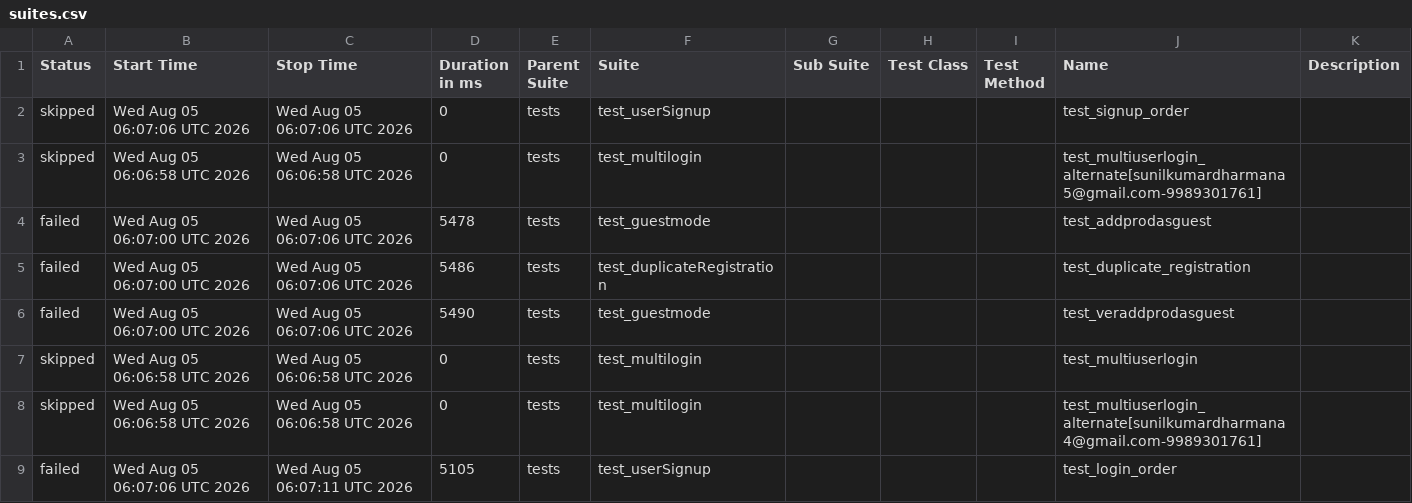
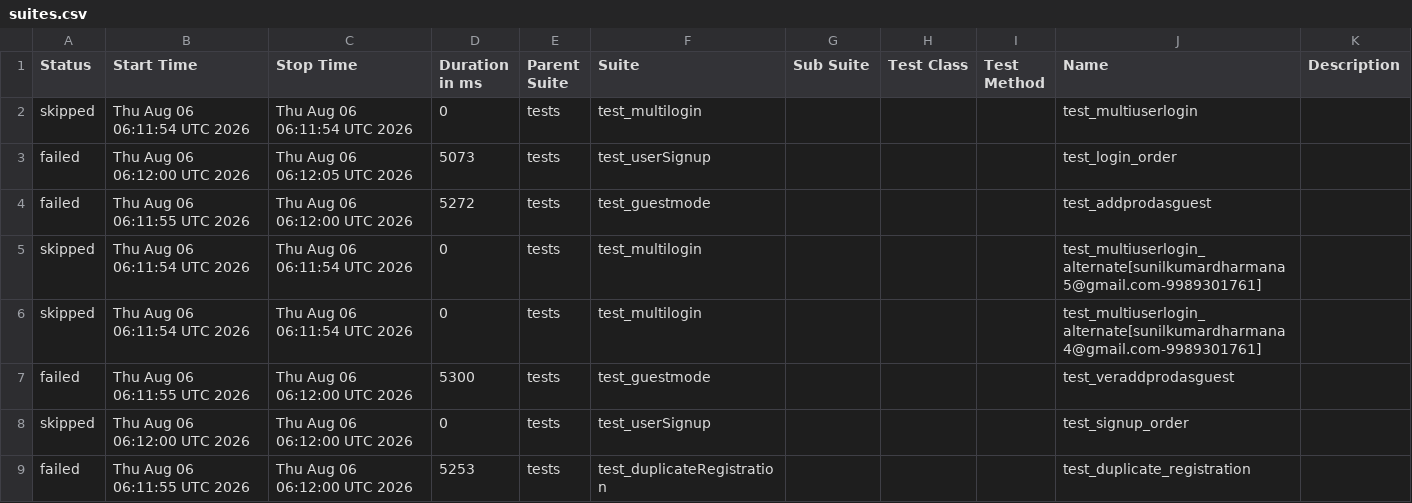
Before and after one commit to sunilkumardharmana24-afk/My_project, a CSV file: data/suites.csv, drawn as a sheet.

```diff
--- a/data/suites.csv
+++ b/data/suites.csv
@@ -1,9 +1,9 @@
 "Status","Start Time","Stop Time","Duration in ms","Parent Suite","Suite","Sub Suite","Test Class","Test Method","Name","Description"
-"skipped","Wed Aug 05 06:07:06 UTC 2026","Wed Aug 05 06:07:06 UTC 2026","0","tests","test_userSignup","","","","test_signup_order",""
-"skipped","Wed Aug 05 06:06:58 UTC 2026","Wed Aug 05 06:06:58 UTC 2026","0","tests","test_multilogin","","","","test_multiuserlogin_alternate[sunilkumardharmana5@gmail.com-9989301761]",""
-"failed","Wed Aug 05 06:07:00 UTC 2026","Wed Aug 05 06:07:06 UTC 2026","5478","tests","test_guestmode","","","","test_addprodasguest",""
-"failed","Wed Aug 05 06:07:00 UTC 2026","Wed Aug 05 06:07:06 UTC 2026","5486","tests","test_duplicateRegistration","","","","test_duplicate_registration",""
-"failed","Wed Aug 05 06:07:00 UTC 2026","Wed Aug 05 06:07:06 UTC 2026","5490","tests","test_guestmode","","","","test_veraddprodasguest",""
-"skipped","Wed Aug 05 06:06:58 UTC 2026","Wed Aug 05 06:06:58 UTC 2026","0","tests","test_multilogin","","","","test_multiuserlogin",""
-"skipped","Wed Aug 05 06:06:58 UTC 2026","Wed Aug 05 06:06:58 UTC 2026","0","tests","test_multilogin","","","","test_multiuserlogin_alternate[sunilkumardharmana4@gmail.com-9989301761]",""
-"failed","Wed Aug 05 06:07:06 UTC 2026","Wed Aug 05 06:07:11 UTC 2026","5105","tests","test_userSignup","","","","test_login_order",""
+"skipped","Thu Aug 06 06:11:54 UTC 2026","Thu Aug 06 06:11:54 UTC 2026","0","tests","test_multilogin","","","","test_multiuserlogin",""
+"failed","Thu Aug 06 06:12:00 UTC 2026","Thu Aug 06 06:12:05 UTC 2026","5073","tests","test_userSignup","","","","test_login_order",""
+"failed","Thu Aug 06 06:11:55 UTC 2026","Thu Aug 06 06:12:00 UTC 2026","5272","tests","test_guestmode","","","","test_addprodasguest",""
+"skipped","Thu Aug 06 06:11:54 UTC 2026","Thu Aug 06 06:11:54 UTC 2026","0","tests","test_multilogin","","","","test_multiuserlogin_alternate[sunilkumardharmana5@gmail.com-9989301761]",""
+"skipped","Thu Aug 06 06:11:54 UTC 2026","Thu Aug 06 06:11:54 UTC 2026","0","tests","test_multilogin","","","","test_multiuserlogin_alternate[sunilkumardharmana4@gmail.com-9989301761]",""
+"failed","Thu Aug 06 06:11:55 UTC 2026","Thu Aug 06 06:12:00 UTC 2026","5300","tests","test_guestmode","","","","test_veraddprodasguest",""
+"skipped","Thu Aug 06 06:12:00 UTC 2026","Thu Aug 06 06:12:00 UTC 2026","0","tests","test_userSignup","","","","test_signup_order",""
+"failed","Thu Aug 06 06:11:55 UTC 2026","Thu Aug 06 06:12:00 UTC 2026","5253","tests","test_duplicateRegistration","","","","test_duplicate_registration",""
```
Also changed, not shown: 52 other files.
